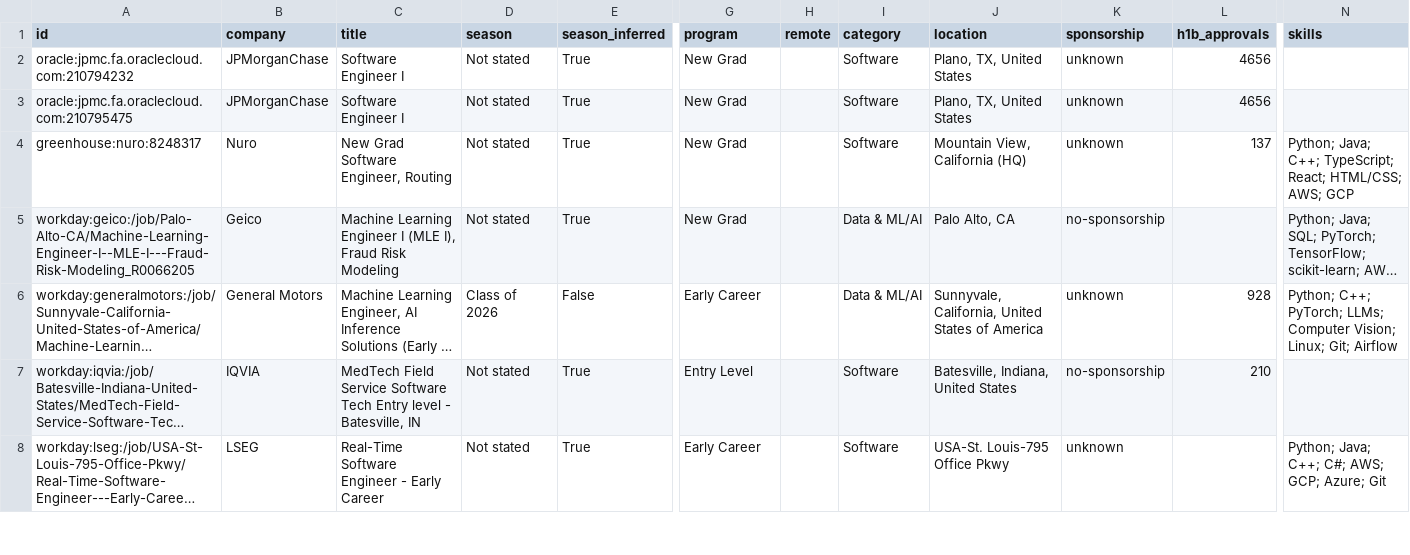
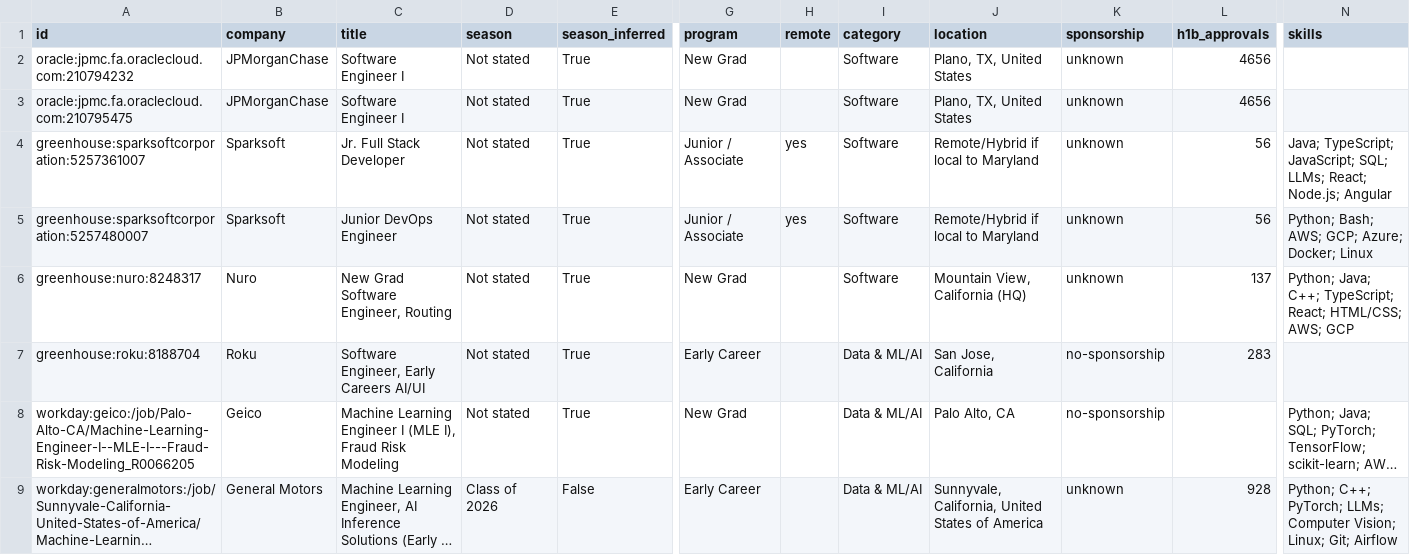
Before and after one commit to apxxrv/New-Grad-Tech-Jobs, a CSV file: data/new_grad_jobs.csv, drawn as a sheet; only a part is shown, gaps mark what is left out; the shorter side is filled out with more unchanged rows; long unchanged cells end in …; rows hold the shown columns only; the diff covers the shown part only; the diff names each change by its address in the sheet, - before the commit and + after, or states it on an @@ line.

```diff
--- a/data/new_grad_jobs.csv
+++ b/data/new_grad_jobs.csv
+row 4: greenhouse:sparksoftcorporation:5257361007 | Sparksoft | Jr. Full Stack Developer | Not stated | True | Junior / Associate | yes | Software | Remote/Hybrid if local to Maryland | unknown | 56 | Java; TypeScript; JavaScript; SQL; LLMs; React; Node.js; Angular
+row 5: greenhouse:sparksoftcorporation:5257480007 | Sparksoft | Junior DevOps Engineer | Not stated | True | Junior / Associate | yes | Software | Remote/Hybrid if local to Maryland | unknown | 56 | Python; Bash; AWS; GCP; Azure; Docker; Linux
@@ row 13 moved to row 7: greenhouse:roku:8188704 @@
```
Also changed, not shown: 1 removed row and 1 moved row elsewhere in this file, docs/new_grad_jobs.csv, 15 other files.
